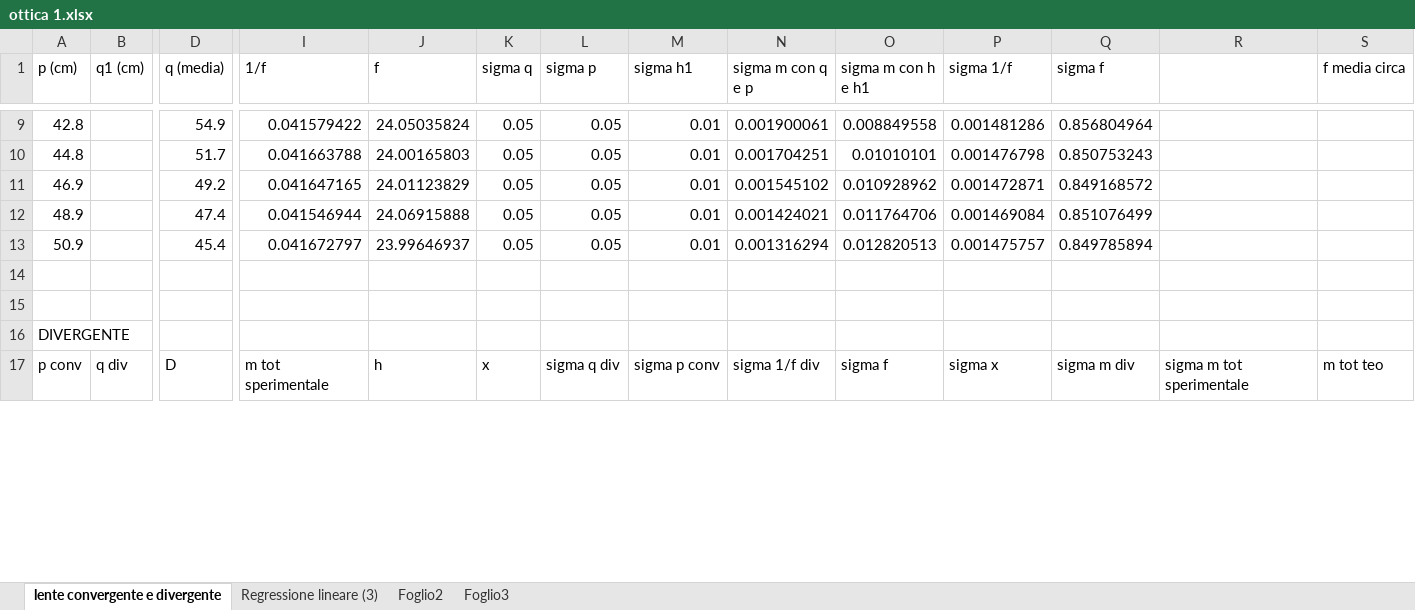
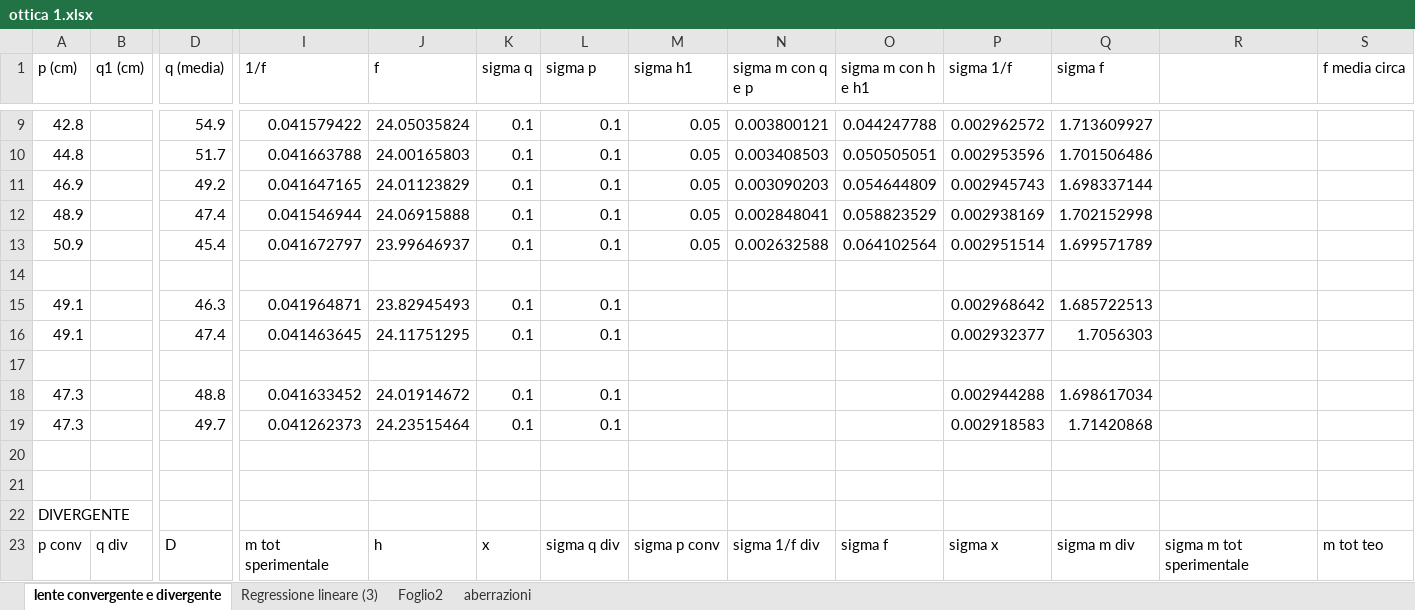
Before and after one commit to DejavuITA/A6, an Excel workbook: O1/Analisi/ottica 1.xlsx, sheet lente convergente e divergente, drawn as a sheet; only a part is shown, gaps mark what is left out; values as stored, in another font and other column widths than the file's, no borders; rows hold the shown columns only; the diff covers the shown part only; the diff names each change by its address in the sheet, - before the commit and + after, or states it on an @@ line.

```diff
--- a/O1/Analisi/ottica 1.xlsx (sheet lente convergente e divergente)
+++ b/O1/Analisi/ottica 1.xlsx (sheet lente convergente e divergente)
-sheet tab: Foglio3
+sheet tab: aberrazioni
-K9:K13 (sigma q): 0.05
+K9:K13 (sigma q): 0.1
-L9:L13 (sigma p): 0.05
+L9:L13 (sigma p): 0.1
-M9:M13 (sigma h1): 0.01
+M9:M13 (sigma h1): 0.05
-N9 (sigma m con q e p): 0.001900061
+N9 (sigma m con q e p): 0.003800121
-O9 (sigma m con h e h1): 0.008849558
+O9 (sigma m con h e h1): 0.044247788
-P9 (sigma 1/f): 0.001481286
+P9 (sigma 1/f): 0.002962572
-Q9 (sigma f): 0.856804964
+Q9 (sigma f): 1.713609927
-N10 (sigma m con q e p): 0.001704251
+N10 (sigma m con q e p): 0.003408503
-O10 (sigma m con h e h1): 0.01010101
+O10 (sigma m con h e h1): 0.050505051
-P10 (sigma 1/f): 0.001476798
+P10 (sigma 1/f): 0.002953596
-Q10 (sigma f): 0.850753243
+Q10 (sigma f): 1.701506486
-N11 (sigma m con q e p): 0.001545102
+N11 (sigma m con q e p): 0.003090203
-O11 (sigma m con h e h1): 0.010928962
+O11 (sigma m con h e h1): 0.054644809
-P11 (sigma 1/f): 0.001472871
+P11 (sigma 1/f): 0.002945743
-Q11 (sigma f): 0.849168572
+Q11 (sigma f): 1.698337144
-N12 (sigma m con q e p): 0.001424021
+N12 (sigma m con q e p): 0.002848041
-O12 (sigma m con h e h1): 0.011764706
+O12 (sigma m con h e h1): 0.058823529
-P12 (sigma 1/f): 0.001469084
+P12 (sigma 1/f): 0.002938169
-Q12 (sigma f): 0.851076499
+Q12 (sigma f): 1.702152998
-N13 (sigma m con q e p): 0.001316294
+N13 (sigma m con q e p): 0.002632588
-O13 (sigma m con h e h1): 0.012820513
+O13 (sigma m con h e h1): 0.064102564
-P13 (sigma 1/f): 0.001475757
+P13 (sigma 1/f): 0.002951514
-Q13 (sigma f): 0.849785894
+Q13 (sigma f): 1.699571789
+row 14: (empty)
+row 15: 49.1 |  | 46.3 | 0.041964871 | 23.82945493 | 0.1 | 0.1 |  |  |  | 0.002968642 | 1.685722513
+row 16: 49.1 |  | 47.4 | 0.041463645 | 24.11751295 | 0.1 | 0.1 |  |  |  | 0.002932377 | 1.7056303
+row 17: (empty)
+row 18: 47.3 |  | 48.8 | 0.041633452 | 24.01914672 | 0.1 | 0.1 |  |  |  | 0.002944288 | 1.698617034
+row 19: 47.3 |  | 49.7 | 0.041262373 | 24.23515464 | 0.1 | 0.1 |  |  |  | 0.002918583 | 1.71420868
```
Also changed, not shown: 5 added rows, 5 removed rows and 78 edited cells elsewhere in this sheet, sheet aberrazioni, formulas that keep their value, 10 other files.
